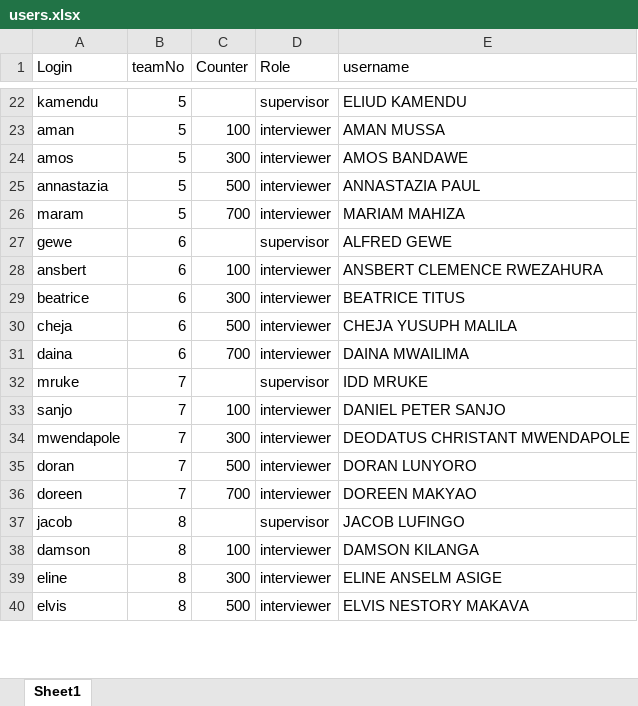
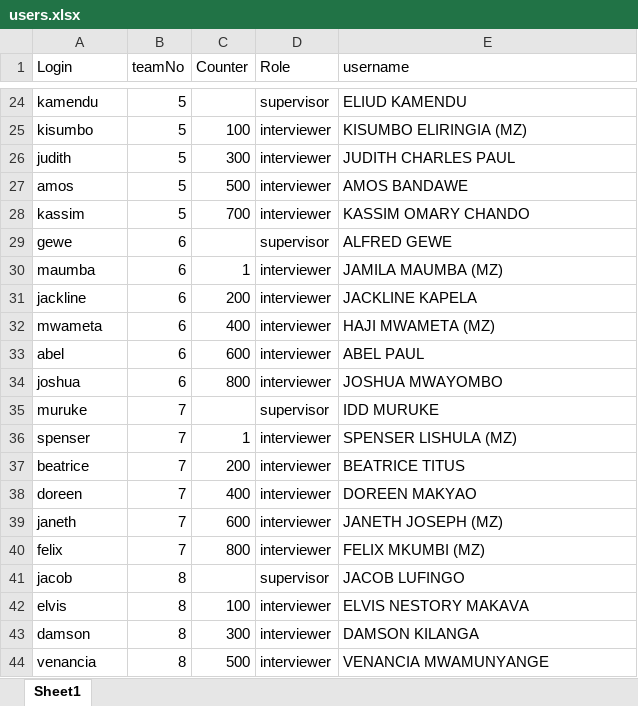
Before and after one commit to statisticsnorway/ENERGY, an Excel workbook: LookupFiles/users.xlsx, sheet Sheet1, drawn as a sheet; only a part is shown, gaps mark what is left out; values as stored, in another font and other column widths than the file's, no cell formats; removed rows and columns are numbered as before the commit, all else as after; the diff covers the shown part only; the diff names each change by its address in the sheet, - before the commit and + after, or states it on an @@ line.

```diff
--- a/LookupFiles/users.xlsx (sheet Sheet1)
+++ b/LookupFiles/users.xlsx (sheet Sheet1)
-A25 (Login): aman
+A25 (Login): kisumbo
-E25 (username): AMAN MUSSA
+E25 (username): KISUMBO ELIRINGIA (MZ)
+row 26: judith | 5 | 300 | interviewer | JUDITH CHARLES PAUL
-C27 (Counter): 300
+C27 (Counter): 500
-row 25: annastazia | 5 | 500 | interviewer | ANNASTAZIA PAUL
-A28 (Login): maram
+A28 (Login): kassim
-E28 (username): MARIAM MAHIZA
+E28 (username): KASSIM OMARY CHANDO
-row 28: ansbert | 6 | 100 | interviewer | ANSBERT CLEMENCE RWEZAHURA
+row 30: maumba | 6 | 1 | interviewer | JAMILA MAUMBA (MZ)
+row 31: jackline | 6 | 200 | interviewer | JACKLINE KAPELA
+row 32: mwameta | 6 | 400 | interviewer | HAJI MWAMETA (MZ)
+row 33: abel | 6 | 600 | interviewer | ABEL PAUL
+row 34: joshua | 6 | 800 | interviewer | JOSHUA MWAYOMBO
+row 35: muruke | 7 |  | supervisor | IDD MURUKE
+row 36: spenser | 7 | 1 | interviewer | SPENSER LISHULA (MZ)
-B37 (teamNo): 6
+B37 (teamNo): 7
-C37 (Counter): 300
+C37 (Counter): 200
-row 30: cheja | 6 | 500 | interviewer | CHEJA YUSUPH MALILA
-row 31: daina | 6 | 700 | interviewer | DAINA MWAILIMA
-row 32: mruke | 7 |  | supervisor | IDD MRUKE
-row 33: sanjo | 7 | 100 | interviewer | DANIEL PETER SANJO
-row 34: mwendapole | 7 | 300 | interviewer | DEODATUS CHRISTANT MWENDAPOLE
-row 35: doran | 7 | 500 | interviewer | DORAN LUNYORO
-C38 (Counter): 700
+C38 (Counter): 400
+row 39: janeth | 7 | 600 | interviewer | JANETH JOSEPH (MZ)
+row 40: felix | 7 | 800 | interviewer | FELIX MKUMBI (MZ)
+row 42: elvis | 8 | 100 | interviewer | ELVIS NESTORY MAKAVA
-C43 (Counter): 100
+C43 (Counter): 300
-row 39: eline | 8 | 300 | interviewer | ELINE ANSELM ASIGE
-A44 (Login): elvis
+A44 (Login): venancia
-E44 (username): ELVIS NESTORY MAKAVA
+E44 (username): VENANCIA MWAMUNYANGE
```
Also changed, not shown: 20 added rows, 24 removed rows and 35 edited cells elsewhere in this sheet, cell formats, 8 other files.
